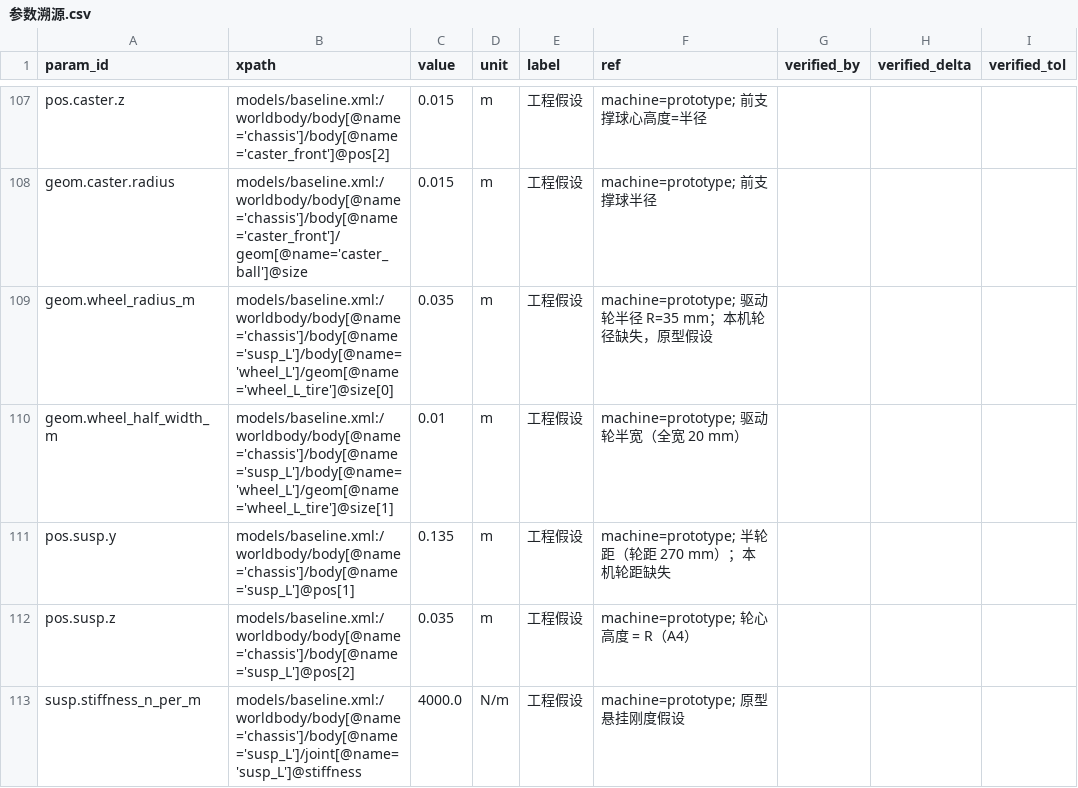
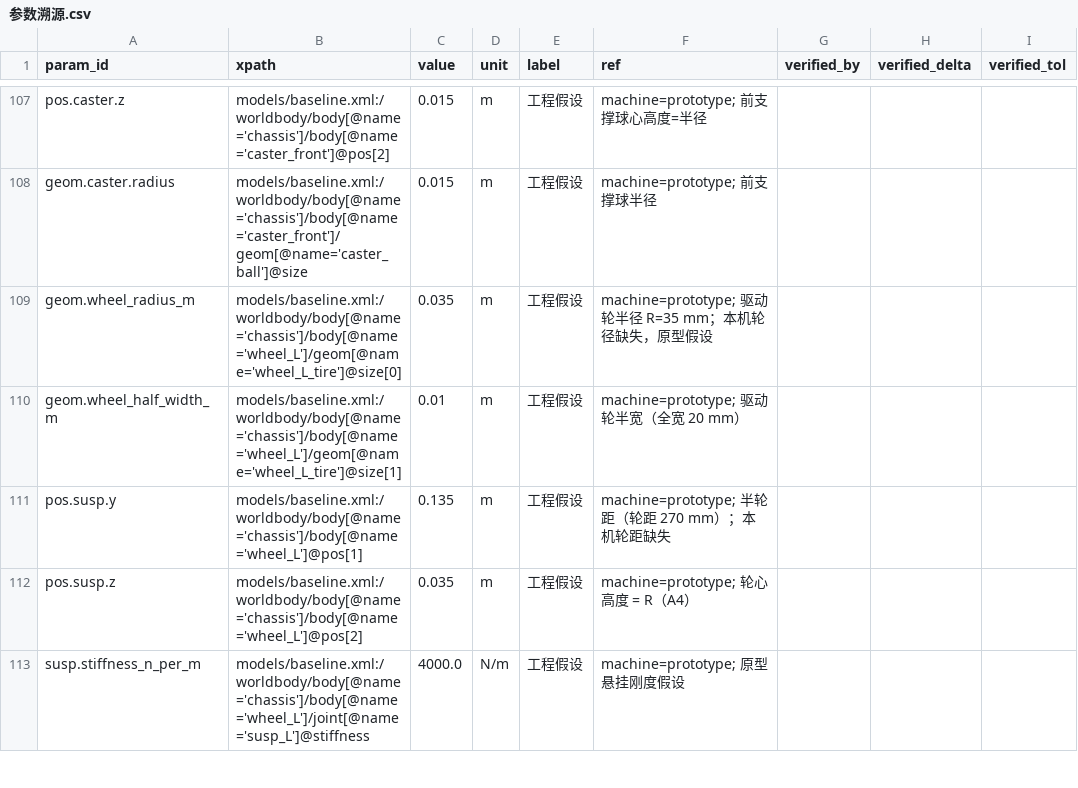
Before and after one commit to keylliucong/mujoco-robot-vacuum, a CSV file: docs/参数溯源.csv, drawn as a sheet; only a part is shown, gaps mark what is left out; the diff covers the shown part only.

Commit message:
fix(g2): wheel body carries susp slide + spin joint (no zero-mass carrier)
MuJoCo rejects moving bodies with zero mass/inertia; suspension carrier bodies had
no geom. Put susp_* slide and wheel_*_spin hinge on the wheel body itself. Ledger
xpaths updated accordingly.

```diff
--- a/docs/参数溯源.csv
+++ b/docs/参数溯源.csv
@@ -108,6 +108,6 @@ pos.caster.z,models/baseline.xml:/worldbody/body[@name='chassis']/body[@name='ca
 geom.caster.radius,models/baseline.xml:/worldbody/body[@name='chassis']/body[@name='caster_front']/geom[@name='caster_ball']@size,0.015,m,工程假设,machine=prototype; 前支撑球半径,,,
-geom.wheel_radius_m,models/baseline.xml:/worldbody/body[@name='chassis']/body[@name='susp_L']/body[@name='wheel_L']/geom[@name='wheel_L_tire']@size[0],0.035,m,工程假设,machine=prototype; 驱动轮半径 R=35 mm；本机轮径缺失，原型假设,,,
-geom.wheel_half_width_m,models/baseline.xml:/worldbody/body[@name='chassis']/body[@name='susp_L']/body[@name='wheel_L']/geom[@name='wheel_L_tire']@size[1],0.01,m,工程假设,machine=prototype; 驱动轮半宽（全宽 20 mm）,,,
-pos.susp.y,models/baseline.xml:/worldbody/body[@name='chassis']/body[@name='susp_L']@pos[1],0.135,m,工程假设,machine=prototype; 半轮距（轮距 270 mm）；本机轮距缺失,,,
-pos.susp.z,models/baseline.xml:/worldbody/body[@name='chassis']/body[@name='susp_L']@pos[2],0.035,m,工程假设,machine=prototype; 轮心高度 = R（A4）,,,
-susp.stiffness_n_per_m,models/baseline.xml:/worldbody/body[@name='chassis']/body[@name='susp_L']/joint[@name='susp_L']@stiffness,4000.0,N/m,工程假设,machine=prototype; 原型悬挂刚度假设,,,
+geom.wheel_radius_m,models/baseline.xml:/worldbody/body[@name='chassis']/body[@name='wheel_L']/geom[@name='wheel_L_tire']@size[0],0.035,m,工程假设,machine=prototype; 驱动轮半径 R=35 mm；本机轮径缺失，原型假设,,,
+geom.wheel_half_width_m,models/baseline.xml:/worldbody/body[@name='chassis']/body[@name='wheel_L']/geom[@name='wheel_L_tire']@size[1],0.01,m,工程假设,machine=prototype; 驱动轮半宽（全宽 20 mm）,,,
+pos.susp.y,models/baseline.xml:/worldbody/body[@name='chassis']/body[@name='wheel_L']@pos[1],0.135,m,工程假设,machine=prototype; 半轮距（轮距 270 mm）；本机轮距缺失,,,
+pos.susp.z,models/baseline.xml:/worldbody/body[@name='chassis']/body[@name='wheel_L']@pos[2],0.035,m,工程假设,machine=prototype; 轮心高度 = R（A4）,,,
+susp.stiffness_n_per_m,models/baseline.xml:/worldbody/body[@name='chassis']/body[@name='wheel_L']/joint[@name='susp_L']@stiffness,4000.0,N/m,工程假设,machine=prototype; 原型悬挂刚度假设,,,
```
Also changed, not shown: 12 edited cells elsewhere in this file, 10 other files.
